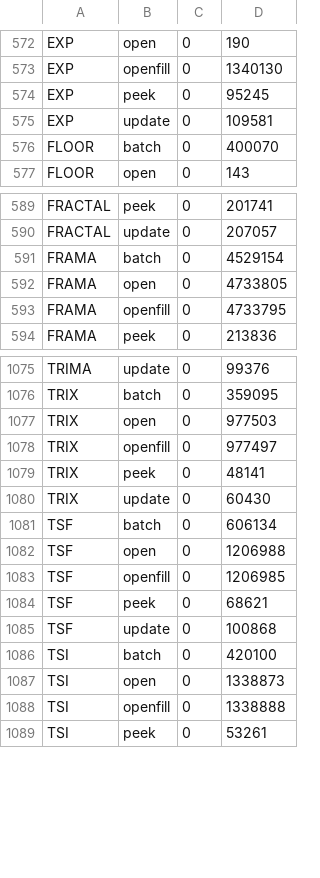
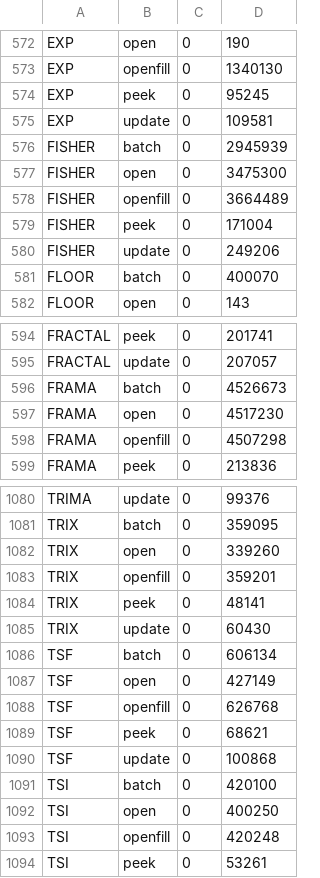
Before and after one commit to TA-Lib/ta-lib, a TSV file: .github/perf/icount-baseline-x86_64.tsv, drawn as a sheet; only a part is shown, gaps mark what is left out; the diff covers the shown part only.

```diff
--- a/.github/perf/icount-baseline-x86_64.tsv
+++ b/.github/perf/icount-baseline-x86_64.tsv
@@ -575,2 +575,7 @@ EXP	peek	0	95245
 EXP	update	0	109581
+FISHER	batch	0	2945939
+FISHER	open	0	3475300
+FISHER	openfill	0	3664489
+FISHER	peek	0	171004
+FISHER	update	0	249206
 FLOOR	batch	0	400070
@@ -590,5 +595,5 @@ FRACTAL	peek	0	201741
 FRACTAL	update	0	207057
-FRAMA	batch	0	4529154
-FRAMA	open	0	4733805
-FRAMA	openfill	0	4733795
+FRAMA	batch	0	4526673
+FRAMA	open	0	4517230
+FRAMA	openfill	0	4507298
 FRAMA	peek	0	213836
@@ -1076,4 +1081,4 @@ TRIMA	update	0	99376
 TRIX	batch	0	359095
-TRIX	open	0	977503
-TRIX	openfill	0	977497
+TRIX	open	0	339260
+TRIX	openfill	0	359201
 TRIX	peek	0	48141
@@ -1081,4 +1086,4 @@ TRIX	update	0	60430
 TSF	batch	0	606134
-TSF	open	0	1206988
-TSF	openfill	0	1206985
+TSF	open	0	427149
+TSF	openfill	0	626768
 TSF	peek	0	68621
@@ -1086,4 +1091,4 @@ TSF	update	0	100868
 TSI	batch	0	420100
-TSI	open	0	1338873
-TSI	openfill	0	1338888
+TSI	open	0	400250
+TSI	openfill	0	420248
 TSI	peek	0	53261
```
Also changed, not shown: 108 edited cells elsewhere in this file, .github/perf/icount-baseline-x86_64-peg.tsv.
